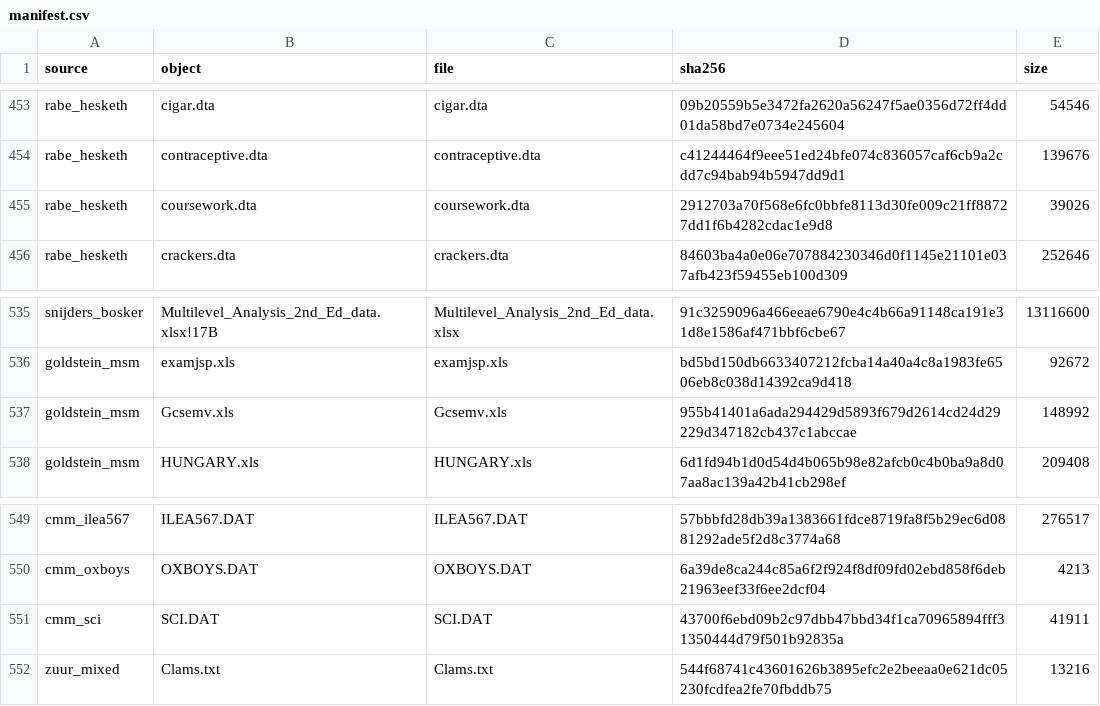
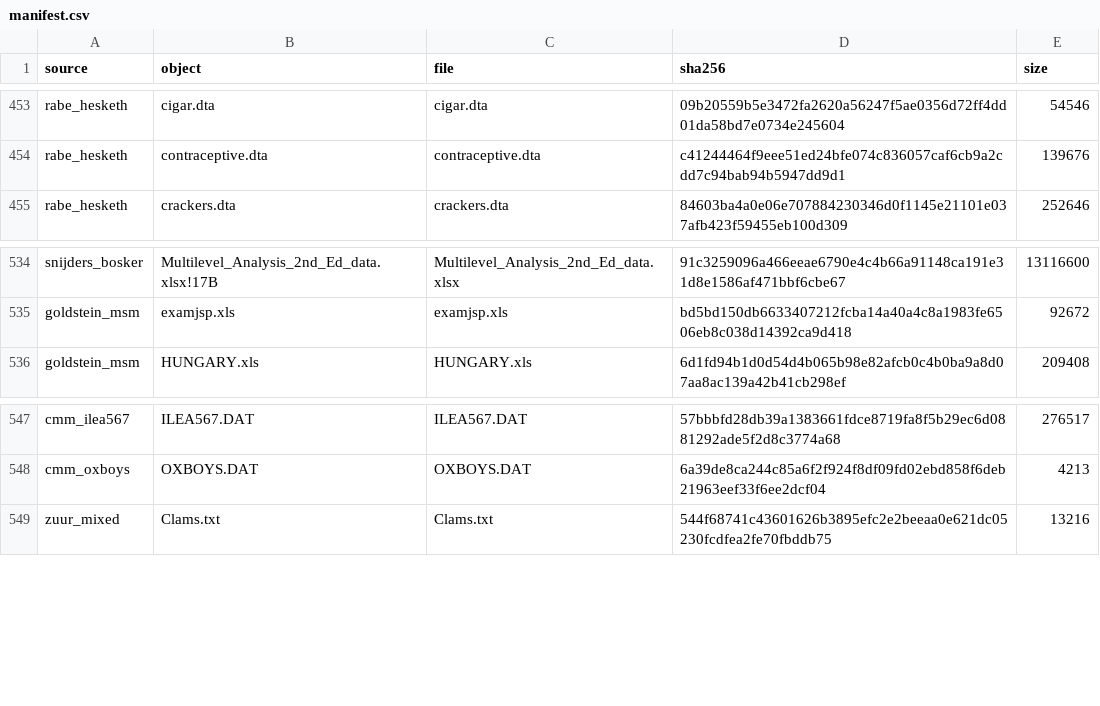
Before and after one commit to adkipnis/mixedbench, a CSV file: registry/manifest.csv, drawn as a sheet; only a part is shown, gaps mark what is left out; the diff names each change by its address in the sheet, - before the commit and + after, or states it on an @@ line.

```diff
--- a/registry/manifest.csv
+++ b/registry/manifest.csv
-row 455: rabe_hesketh | coursework.dta | coursework.dta | 2912703a70f568e6fc0bbfe8113d30fe009c21ff88727dd1f6b4282cdac1e9d8 | 39026
-row 537: goldstein_msm | Gcsemv.xls | Gcsemv.xls | 955b41401a6ada294429d5893f679d2614cd24d29229d347182cb437c1abccae | 148992
-row 551: cmm_sci | SCI.DAT | SCI.DAT | 43700f6ebd09b2c97dbb47bbd34f1ca70965894fff31350444d79f501b92835a | 41911
```
Also changed, not shown: registry/columns.csv, registry/dimensions.csv, 4 other files.
